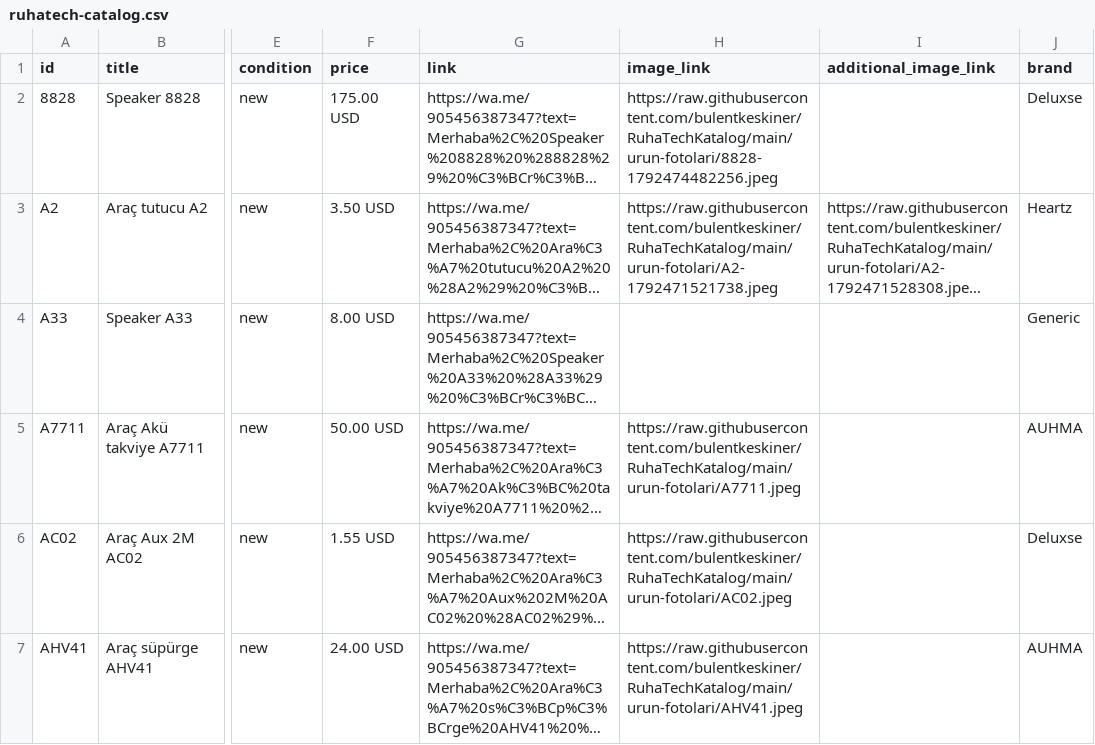
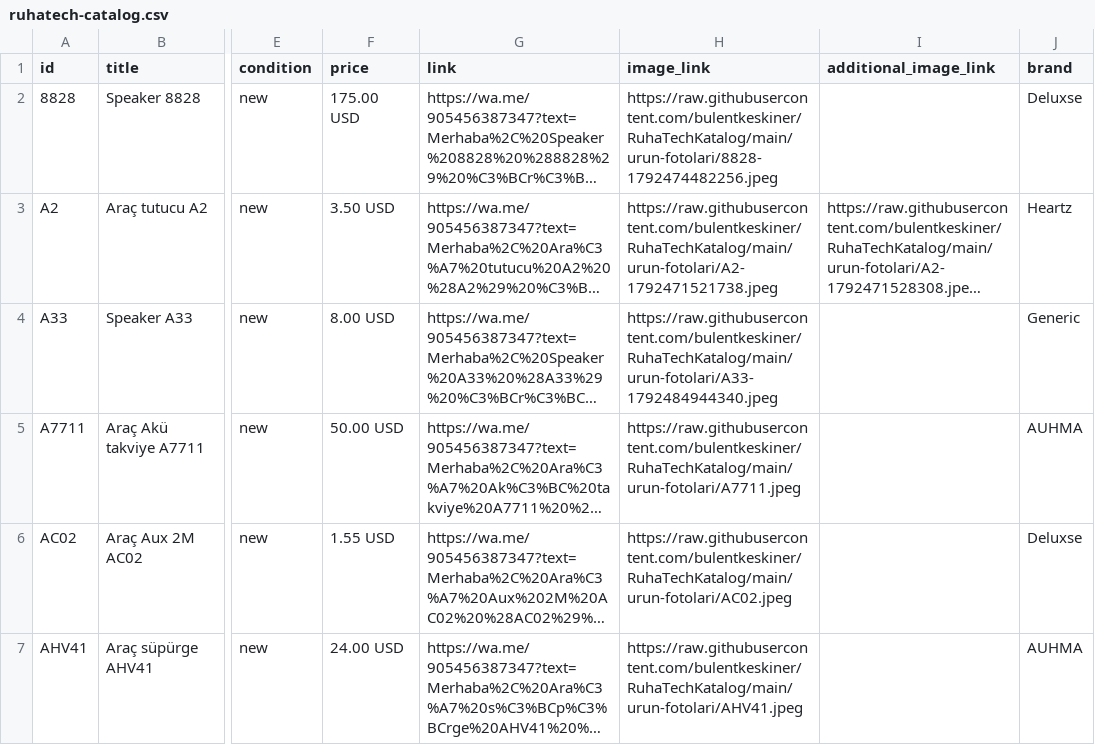
Before and after one commit to bulentkeskiner/RuhaTechKatalog, a CSV file: ruhatech-catalog.csv, drawn as a sheet; only a part is shown, gaps mark what is left out; long unchanged cells end in …; the diff names each change by its address in the sheet, - before the commit and + after, or states it on an @@ line.

Commit message:
Katalog güncellendi (20.10.2026 11:29:08)

```diff
--- a/ruhatech-catalog.csv
+++ b/ruhatech-catalog.csv
-H4 (image_link): (empty)
+H4 (image_link): https://raw.githubusercontent.com/bulentkeskiner/RuhaTechKatalog/main/urun-fotolari/A33-1792484944340.jpeg
```
